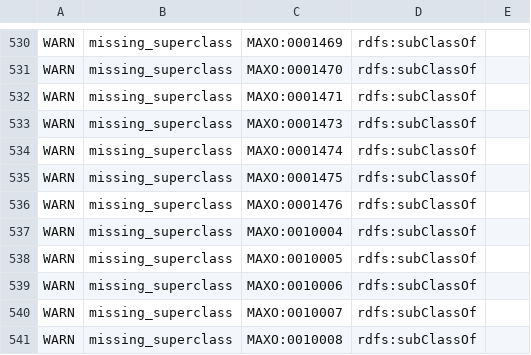
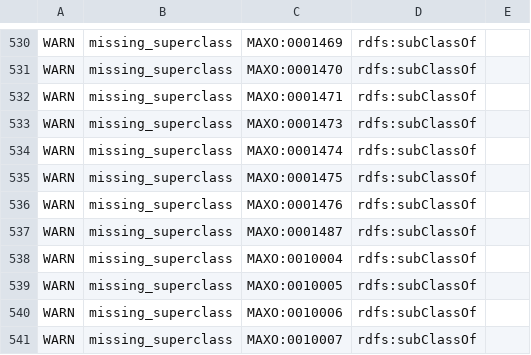
Before and after one commit to monarch-initiative/MAxO, a TSV file: src/ontology/reports/maxo-base.owl-obo-report.tsv, drawn as a sheet; only a part is shown, gaps mark what is left out; the shorter side is filled out with more unchanged rows; the diff names each change by its address in the sheet, - before the commit and + after, or states it on an @@ line.

```diff
--- a/src/ontology/reports/maxo-base.owl-obo-report.tsv
+++ b/src/ontology/reports/maxo-base.owl-obo-report.tsv
+row 537: WARN | missing_superclass | MAXO:0001487 | rdfs:subClassOf
```
Also changed, not shown: src/ontology/reports/maxo-edit.owl-obo-report.tsv, src/templates/maxo-in-progress.tsv, 1 other file.
